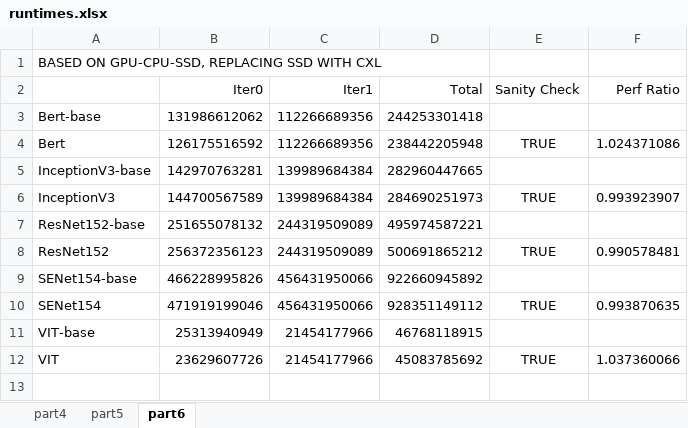
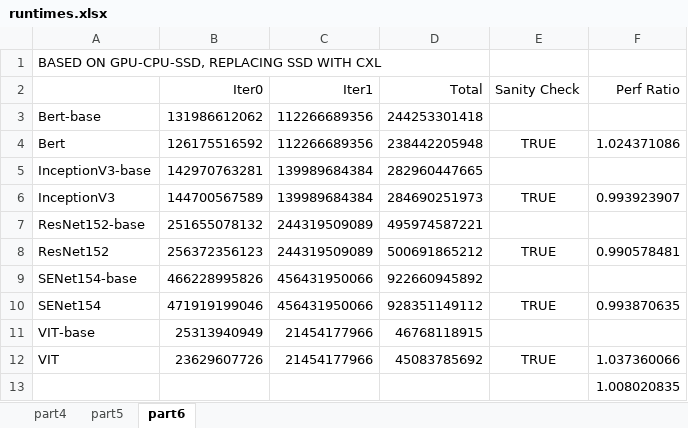
Before and after one commit to pxie4/ECE522_MP4, an Excel workbook: results/runtimes.xlsx, sheet part6, drawn as a sheet; values as stored, in another font and other column widths than the file's, no borders; the diff names each change by its address in the sheet, - before the commit and + after, or states it on an @@ line.

```diff
--- a/results/runtimes.xlsx (sheet part6)
+++ b/results/runtimes.xlsx (sheet part6)
+row 13:  |  |  |  |  | 1.008020835
```
Also changed, not shown: 1 other file.
